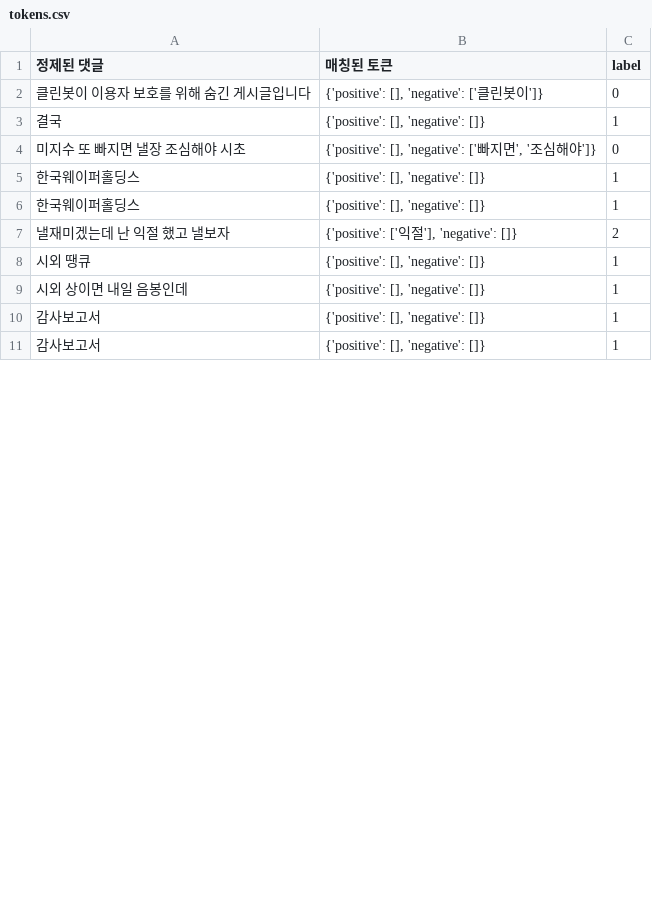
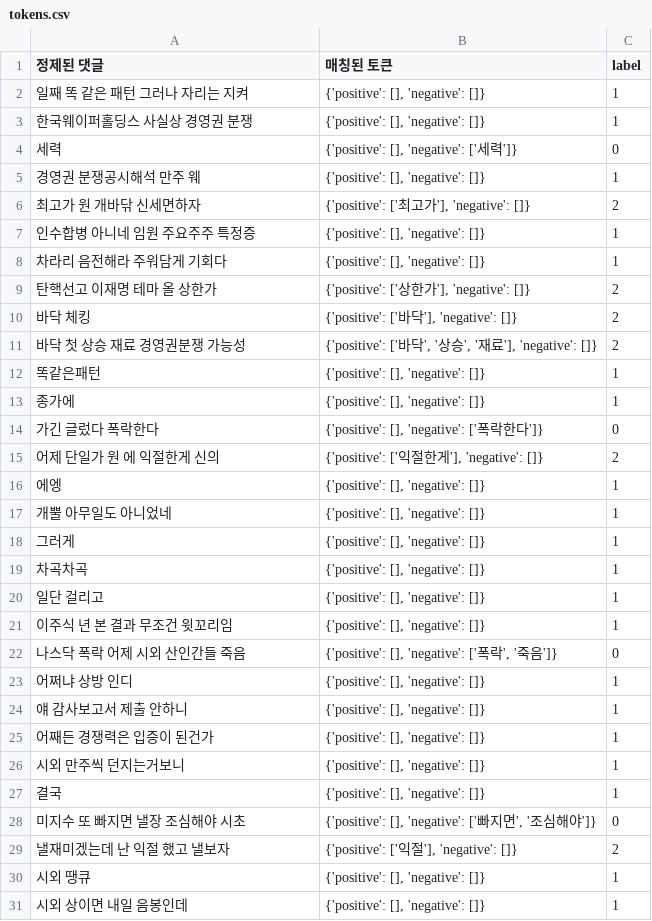
Before and after one commit to mseung2020/FlaskProject, a CSV file: data/tokens.csv, drawn as a sheet; only a part is shown; the shorter side is filled out with more unchanged rows; the diff covers the shown part only.

```diff
--- a/data/tokens.csv
+++ b/data/tokens.csv
@@ -1,7 +1,29 @@
 정제된 댓글,매칭된 토큰,label
-클린봇이 이용자 보호를 위해 숨긴 게시글입니다,"{'positive': [], 'negative': ['클린봇이']}",0
+일째 똑 같은 패턴 그러나 자리는 지켜,"{'positive': [], 'negative': []}",1
+한국웨이퍼홀딩스 사실상 경영권 분쟁,"{'positive': [], 'negative': []}",1
+세력,"{'positive': [], 'negative': ['세력']}",0
+경영권 분쟁공시해석 만주 웨,"{'positive': [], 'negative': []}",1
+최고가 원 개바닦 신세면하자,"{'positive': ['최고가'], 'negative': []}",2
+인수합병 아니네 임원 주요주주 특정증,"{'positive': [], 'negative': []}",1
+차라리 음전해라 주워담게 기회다,"{'positive': [], 'negative': []}",1
+탄핵선고 이재명 테마 올 상한가,"{'positive': ['상한가'], 'negative': []}",2
+바닥 체킹,"{'positive': ['바닥'], 'negative': []}",2
+바닥 첫 상승 재료 경영권분쟁 가능성,"{'positive': ['바닥', '상승', '재료'], 'negative': []}",2
+똑같은패턴,"{'positive': [], 'negative': []}",1
+종가에,"{'positive': [], 'negative': []}",1
+가긴 글렀다 폭락한다,"{'positive': [], 'negative': ['폭락한다']}",0
+어제 단일가 원 에 익절한게 신의,"{'positive': ['익절한게'], 'negative': []}",2
+에엥,"{'positive': [], 'negative': []}",1
+개뿔 아무일도 아니었네,"{'positive': [], 'negative': []}",1
+그러게,"{'positive': [], 'negative': []}",1
+차곡차곡,"{'positive': [], 'negative': []}",1
+일단 걸리고,"{'positive': [], 'negative': []}",1
+이주식 년 본 결과 무조건 윗꼬리임,"{'positive': [], 'negative': []}",1
+나스닥 폭락 어제 시외 산인간들 죽음,"{'positive': [], 'negative': ['폭락', '죽음']}",0
+어쩌냐 상방 인디,"{'positive': [], 'negative': []}",1
+얘 감사보고서 제출 안하니,"{'positive': [], 'negative': []}",1
+어째든 경쟁력은 입증이 된건가,"{'positive': [], 'negative': []}",1
+시외 만주씩 던지는거보니,"{'positive': [], 'negative': []}",1
 결국,"{'positive': [], 'negative': []}",1
 미지수 또 빠지면 낼장 조심해야 시초,"{'positive': [], 'negative': ['빠지면', '조심해야']}",0
-한국웨이퍼홀딩스,"{'positive': [], 'negative': []}",1
-한국웨이퍼홀딩스,"{'positive': [], 'negative': []}",1
 낼재미겠는데 난 익절 했고 낼보자,"{'positive': ['익절'], 'negative': []}",2
```
Also changed, not shown: 3 added rows and 26 removed rows elsewhere in this file, 1 other file.
